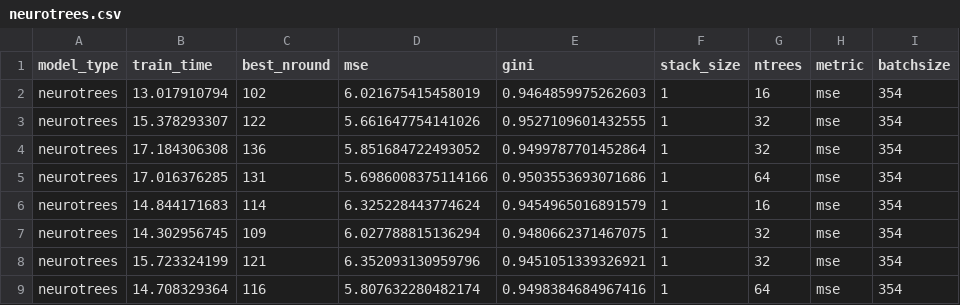
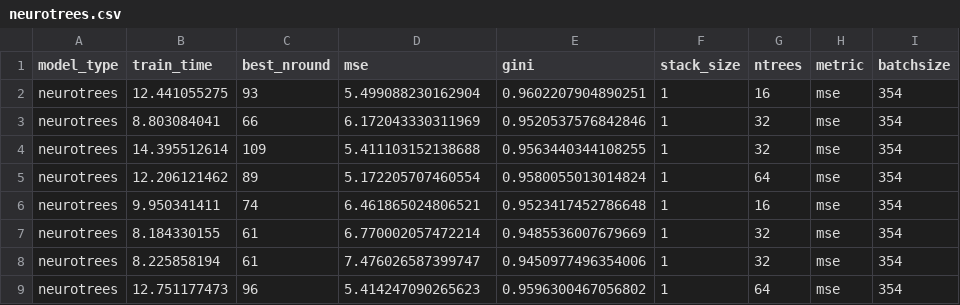
Before and after one commit to Evovest/MLBenchmarks.jl, a CSV file: results/boston/raw/neurotrees.csv, drawn as a sheet; only a part is shown; the diff covers the shown part only; the diff names each change by its address in the sheet, - before the commit and + after, or states it on an @@ line.

```diff
--- a/results/boston/raw/neurotrees.csv
+++ b/results/boston/raw/neurotrees.csv
-B2 (train_time): 13.017910794
+B2 (train_time): 12.441055275
-C2 (best_nround): 102
+C2 (best_nround): 93
-D2 (mse): 6.021675415458019
+D2 (mse): 5.499088230162904
-E2 (gini): 0.9464859975262603
+E2 (gini): 0.9602207904890251
-B3 (train_time): 15.378293307
+B3 (train_time): 8.803084041
-C3 (best_nround): 122
+C3 (best_nround): 66
-D3 (mse): 5.661647754141026
+D3 (mse): 6.172043330311969
-E3 (gini): 0.9527109601432555
+E3 (gini): 0.9520537576842846
-B4 (train_time): 17.184306308
+B4 (train_time): 14.395512614
-C4 (best_nround): 136
+C4 (best_nround): 109
-D4 (mse): 5.851684722493052
+D4 (mse): 5.411103152138688
-E4 (gini): 0.9499787701452864
+E4 (gini): 0.9563440344108255
-B5 (train_time): 17.016376285
+B5 (train_time): 12.206121462
-C5 (best_nround): 131
+C5 (best_nround): 89
-D5 (mse): 5.6986008375114166
+D5 (mse): 5.172205707460554
-E5 (gini): 0.9503553693071686
+E5 (gini): 0.9580055013014824
-B6 (train_time): 14.844171683
+B6 (train_time): 9.950341411
-C6 (best_nround): 114
+C6 (best_nround): 74
-D6 (mse): 6.325228443774624
+D6 (mse): 6.461865024806521
-E6 (gini): 0.9454965016891579
+E6 (gini): 0.9523417452786648
-B7 (train_time): 14.302956745
+B7 (train_time): 8.184330155
-C7 (best_nround): 109
+C7 (best_nround): 61
-D7 (mse): 6.027788815136294
+D7 (mse): 6.770002057472214
-E7 (gini): 0.9480662371467075
+E7 (gini): 0.9485536007679669
-B8 (train_time): 15.723324199
+B8 (train_time): 8.225858194
-C8 (best_nround): 121
+C8 (best_nround): 61
-D8 (mse): 6.352093130959796
+D8 (mse): 7.476026587399747
-E8 (gini): 0.9451051339326921
+E8 (gini): 0.9450977496354006
-B9 (train_time): 14.708329364
+B9 (train_time): 12.751177473
-C9 (best_nround): 116
+C9 (best_nround): 96
-D9 (mse): 5.807632280482174
+D9 (mse): 5.414247090265623
-E9 (gini): 0.9498384684967416
+E9 (gini): 0.9596300467056802
```
Also changed, not shown: 32 edited cells elsewhere in this file, results/boston/raw/lightgbm.csv, results/titanic/raw/catboost.csv, 26 other files.
